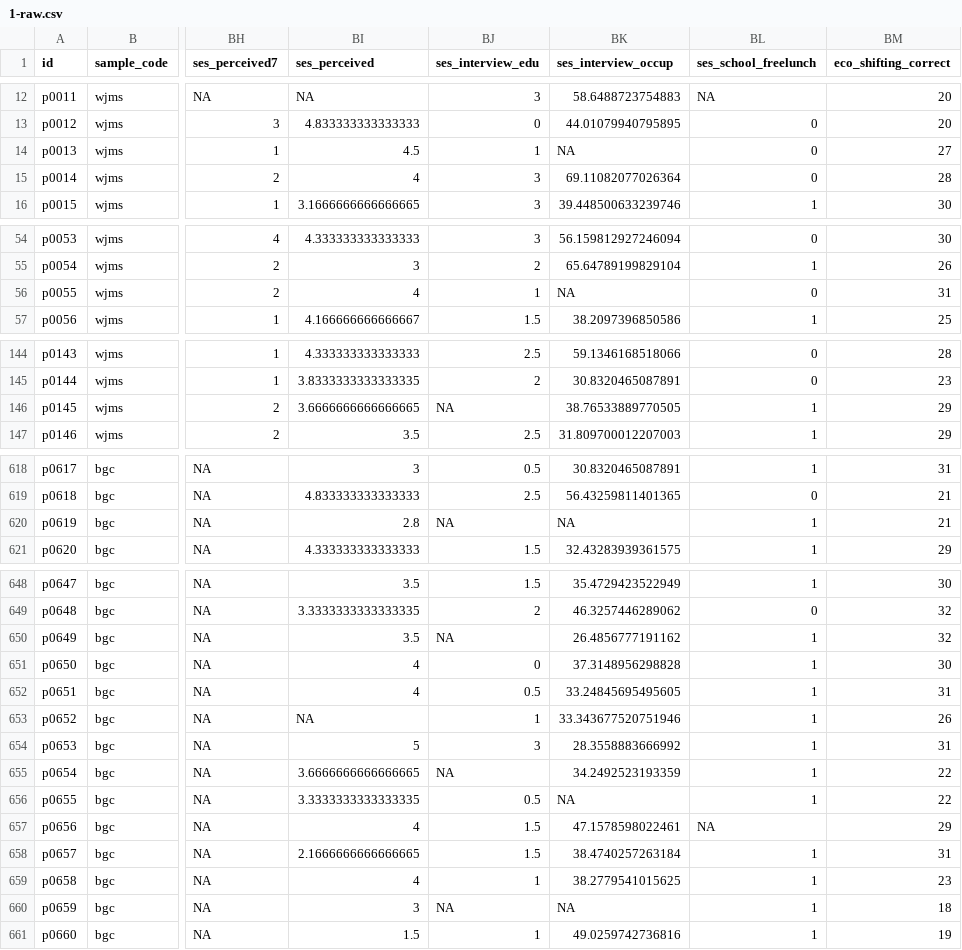
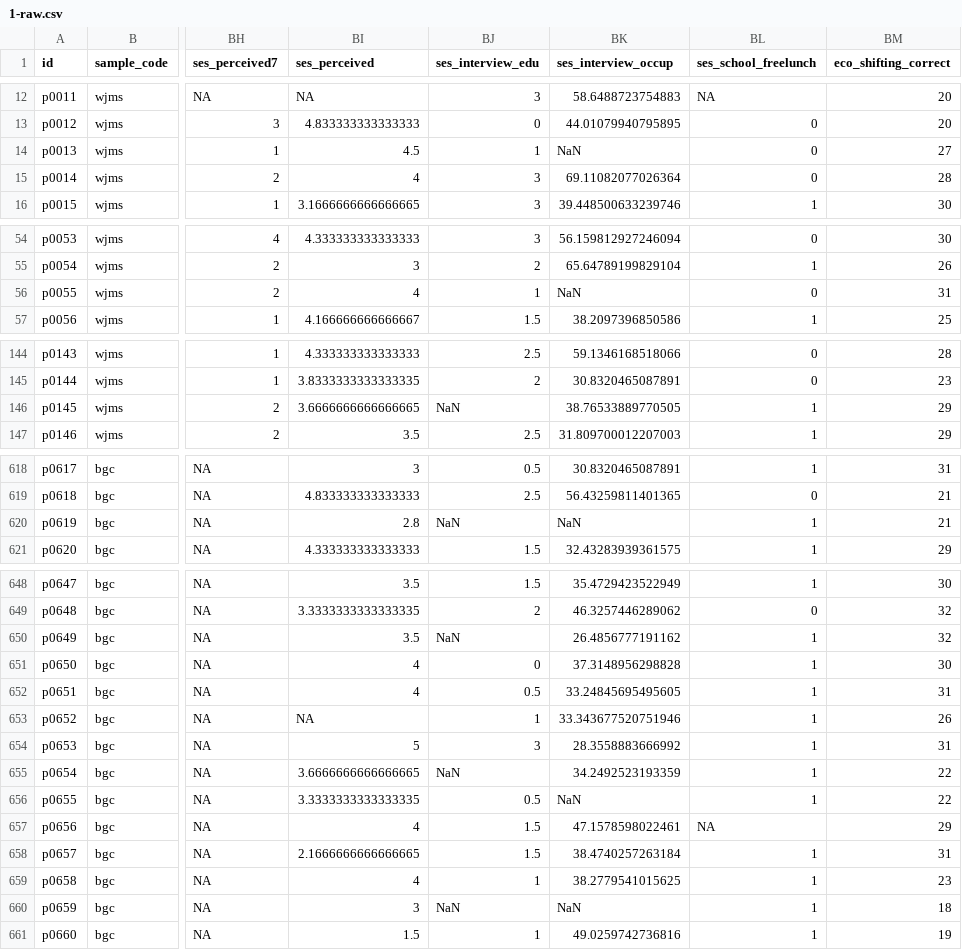
Before and after one commit to ethan-young/hidden-talents-multiverse, a CSV file: data/1-raw.csv, drawn as a sheet; only a part is shown, gaps mark what is left out; the diff covers the shown part only; the diff names each change by its address in the sheet, - before the commit and + after, or states it on an @@ line.

```diff
--- a/data/1-raw.csv
+++ b/data/1-raw.csv
-BK14 (ses_interview_occup): NA
+BK14 (ses_interview_occup): NaN
-BK56 (ses_interview_occup): NA
+BK56 (ses_interview_occup): NaN
-BJ146 (ses_interview_edu): NA
+BJ146 (ses_interview_edu): NaN
-BJ620 (ses_interview_edu): NA
+BJ620 (ses_interview_edu): NaN
-BK620 (ses_interview_occup): NA
+BK620 (ses_interview_occup): NaN
-BJ650 (ses_interview_edu): NA
+BJ650 (ses_interview_edu): NaN
-BJ655 (ses_interview_edu): NA
+BJ655 (ses_interview_edu): NaN
-BK656 (ses_interview_occup): NA
+BK656 (ses_interview_occup): NaN
-BJ660 (ses_interview_edu): NA
+BJ660 (ses_interview_edu): NaN
-BK660 (ses_interview_occup): NA
+BK660 (ses_interview_occup): NaN
```
Also changed, not shown: 39 edited cells elsewhere in this file, data/2-non_arbitrary.csv, data/3-composites.csv, 2 other files.
